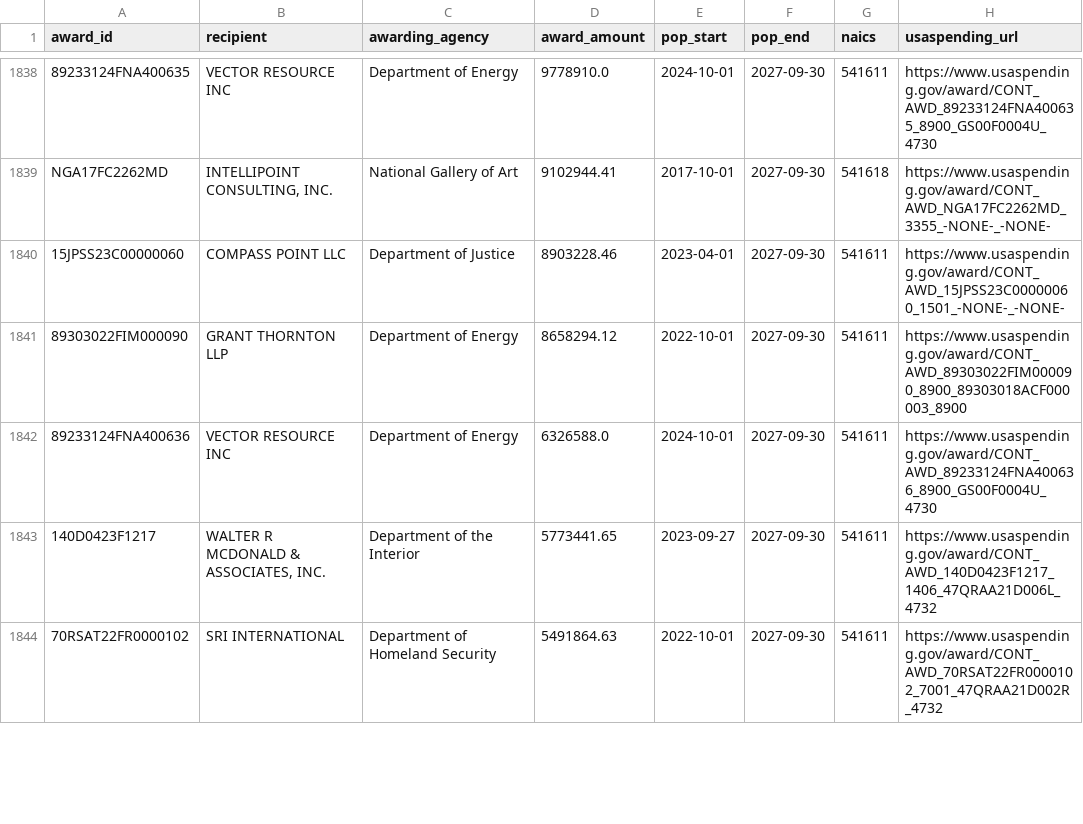
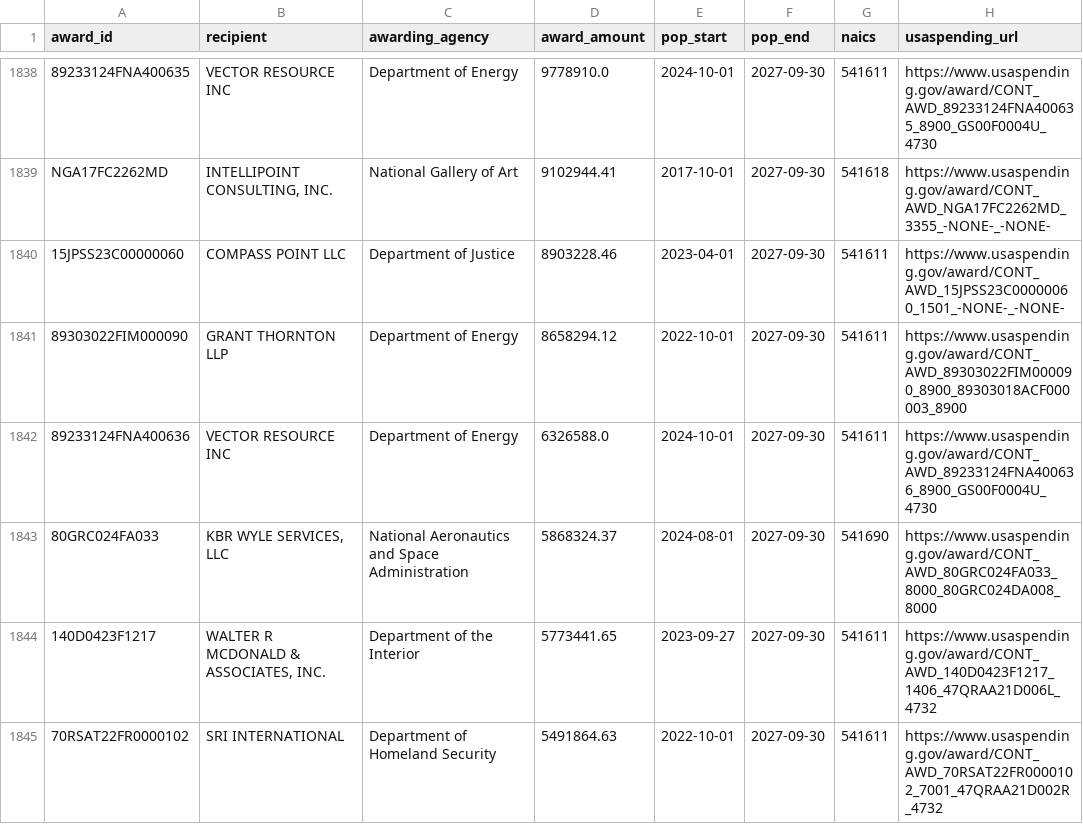
Before and after one commit to foleysa/fsa-tracker, a CSV file: expiring_contracts.csv, drawn as a sheet; only a part is shown, gaps mark what is left out; the diff covers the shown part only.

```diff
--- a/expiring_contracts.csv
+++ b/expiring_contracts.csv
@@ -1842,2 +1842,3 @@ NGA17FC2262MD,"INTELLIPOINT CONSULTING, INC.",National Gallery of Art,9102944.41
 89233124FNA400636,VECTOR RESOURCE INC,Department of Energy,6326588.0,2024-10-01,2027-09-30,541611,https://www.usaspending.gov/award/CONT_AWD_89233124FNA400636_8900_GS00F0004U_4730
+80GRC024FA033,"KBR WYLE SERVICES, LLC",National Aeronautics and Space Administration,5868324.37,2024-08-01,2027-09-30,541690,https://www.usaspending.gov/award/CONT_AWD_80GRC024FA033_8000_80GRC024DA008_8000
 140D0423F1217,"WALTER R MCDONALD & ASSOCIATES, INC.",Department of the Interior,5773441.65,2023-09-27,2027-09-30,541611,https://www.usaspending.gov/award/CONT_AWD_140D0423F1217_1406_47QRAA21D006L_4732
```
Also changed, not shown: 10 added rows, 8 removed rows and 11 edited cells elsewhere in this file, summary.csv, 2 other files.
